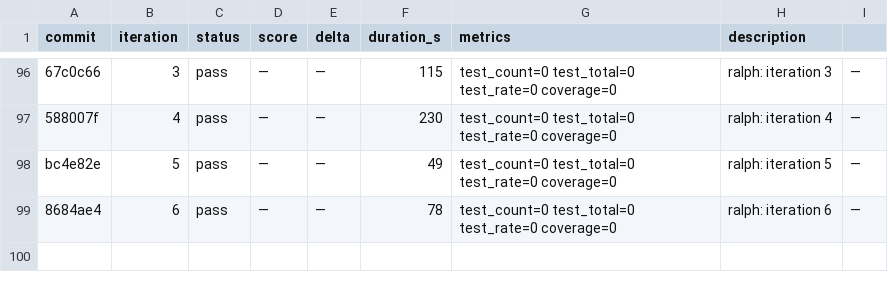
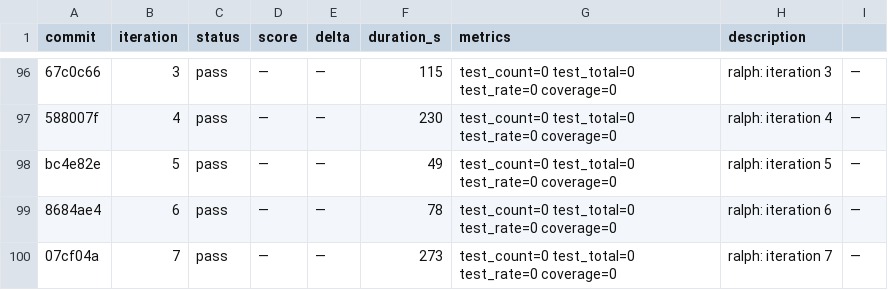
Before and after one commit to OpenCnid/ralph-cli, a TSV file: .ralph/results.tsv, drawn as a sheet; only a part is shown, gaps mark what is left out; the diff names each change by its address in the sheet, - before the commit and + after, or states it on an @@ line.

```diff
--- a/.ralph/results.tsv
+++ b/.ralph/results.tsv
+row 100: 07cf04a | 7 | pass | — | — | 273 | test_count=0 test_total=0 test_rate=0 coverage=0 | ralph: iteration 7 | —
```
